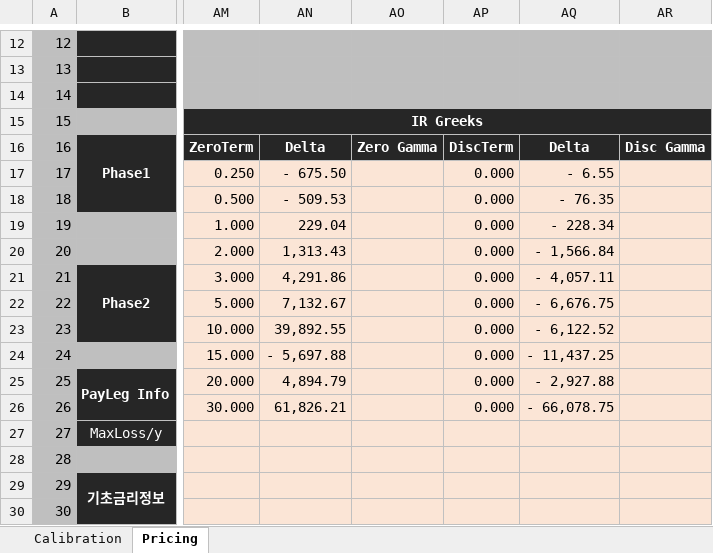
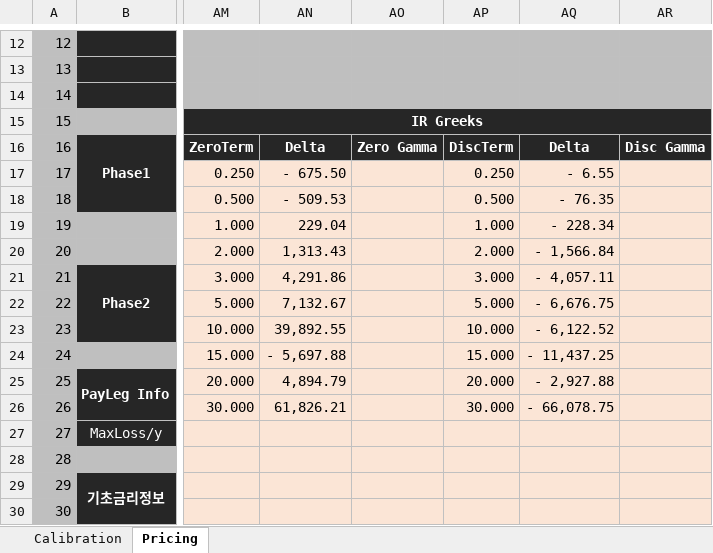
Before and after one commit to ciiadaesun/QuantCpp, an Excel workbook: IRStructuredSwapOneCurve/IRStructuredSwapOneCurve_Greek.xlsm, sheet Pricing, drawn as a sheet; only a part is shown, gaps mark what is left out; values as stored, in another font and other column widths than the file's, no borders; charts and pictures not drawn; the diff names each change by its address in the sheet, - before the commit and + after, or states it on an @@ line.

```diff
--- a/IRStructuredSwapOneCurve/IRStructuredSwapOneCurve_Greek.xlsm (sheet Pricing)
+++ b/IRStructuredSwapOneCurve/IRStructuredSwapOneCurve_Greek.xlsm (sheet Pricing)
-AP17: 0.000
+AP17: 0.250
-AP18: 0.000
+AP18: 0.500
-AP19: 0.000
+AP19: 1.000
-AP20: 0.000
+AP20: 2.000
-AP21: 0.000
+AP21: 3.000
-AP22: 0.000
+AP22: 5.000
-AP23: 0.000
+AP23: 10.000
-AP24: 0.000
+AP24: 15.000
-AP25: 0.000
+AP25: 20.000
-AP26: 0.000
+AP26: 30.000
```
Also changed, not shown: 41 other files.
